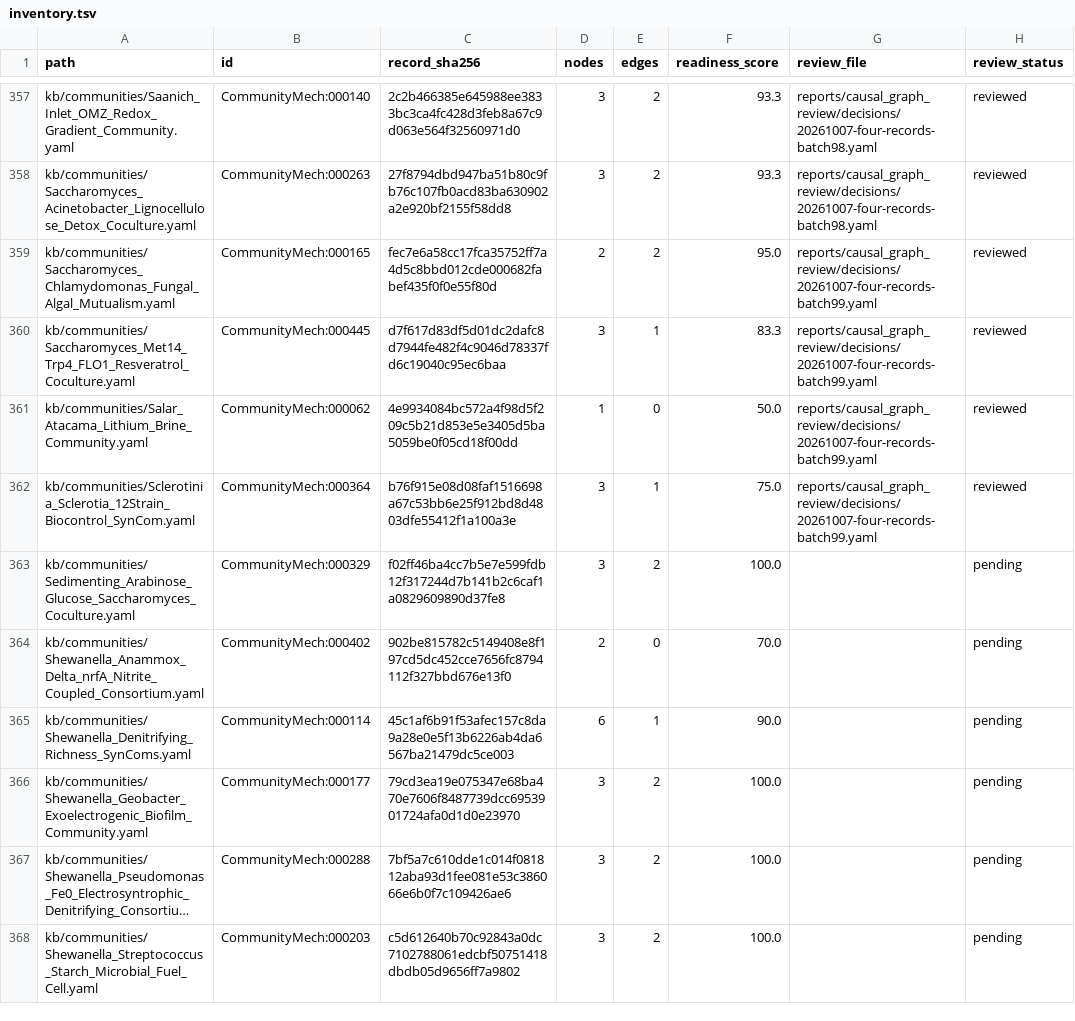
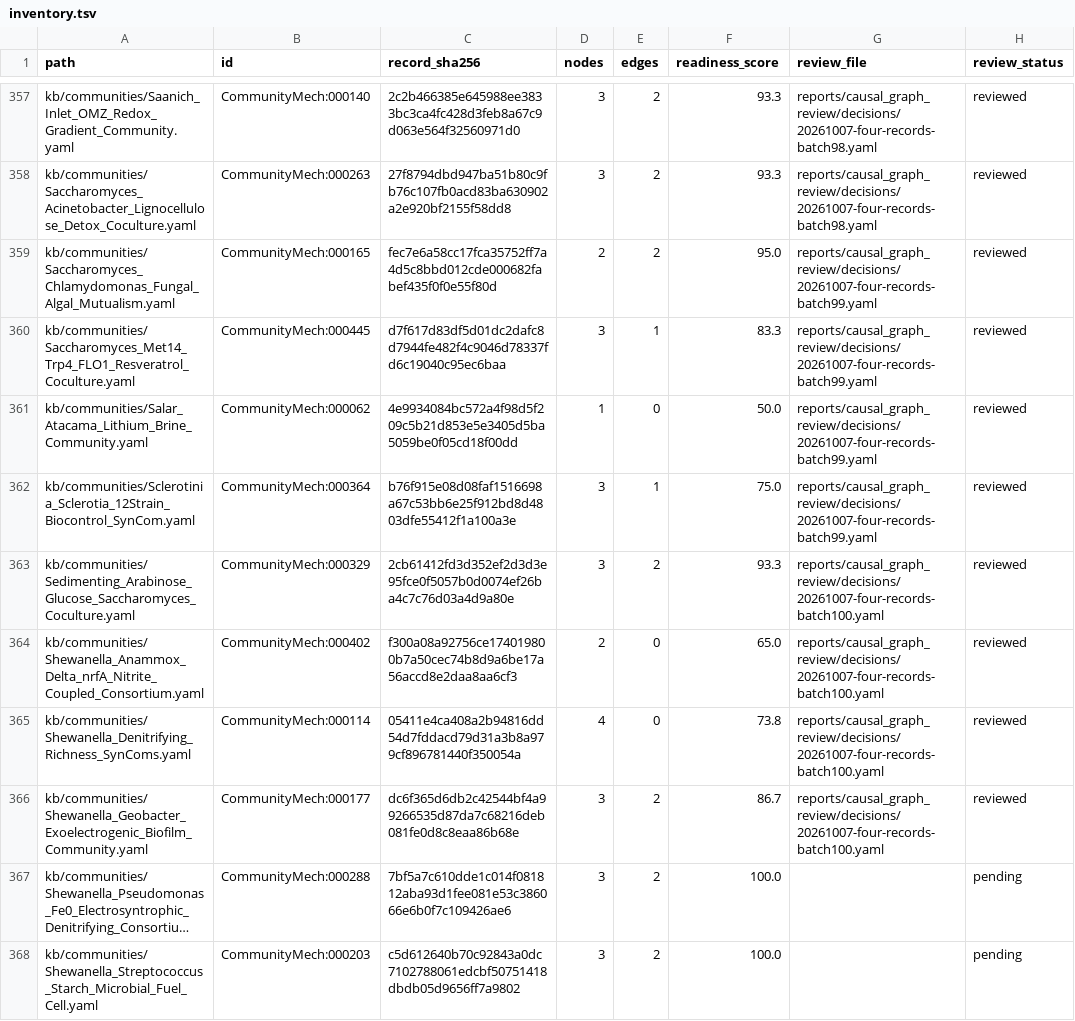
Before and after one commit to CultureBotAI/CommunityMech, a TSV file: reports/causal_graph_review/inventory.tsv, drawn as a sheet; only a part is shown, gaps mark what is left out; long unchanged cells end in …; the diff names each change by its address in the sheet, - before the commit and + after, or states it on an @@ line.

Commit message:
Bound process outcomes and ecological mechanisms (batch100)

```diff
--- a/reports/causal_graph_review/inventory.tsv
+++ b/reports/causal_graph_review/inventory.tsv
-C363 (record_sha256): f02ff46ba4cc7b5e7e599fdb12f317244d7b141b2c6caf1a0829609890d37fe8
+C363 (record_sha256): 2cb61412fd3d352ef2d3d3e95fce0f5057b0d0074ef26ba4c7c76d03a4d9a80e
-F363 (readiness_score): 100.0
+F363 (readiness_score): 93.3
-G363:G366 (review_file): (empty)
+G363:G366 (review_file): reports/causal_graph_review/decisions/20261007-four-records-batch100.yaml
-H363:H366 (review_status): pending
+H363:H366 (review_status): reviewed
-C364 (record_sha256): 902be815782c5149408e8f197cd5dc452cce7656fc8794112f327bbd676e13f0
+C364 (record_sha256): f300a08a92756ce174019800b7a50cec74b8d9a6be17a56accd8e2daa8aa6cf3
-F364 (readiness_score): 70.0
+F364 (readiness_score): 65.0
-C365 (record_sha256): 45c1af6b91f53afec157c8da9a28e0e5f13b6226ab4da6567ba21479dc5ce003
+C365 (record_sha256): 05411e4ca408a2b94816dd54d7fddacd79d31a3b8a979cf896781440f350054a
-D365 (nodes): 6
+D365 (nodes): 4
-E365 (edges): 1
+E365 (edges): 0
-F365 (readiness_score): 90.0
+F365 (readiness_score): 73.8
-C366 (record_sha256): 79cd3ea19e075347e68ba470e7606f8487739dcc6953901724afa0d1d0e23970
+C366 (record_sha256): dc6f365d6db2c42544bf4a99266535d87da7c68216deb081fe0d8c8eaa86b68e
-F366 (readiness_score): 100.0
+F366 (readiness_score): 86.7
```
Also changed, not shown: 21 other files.
